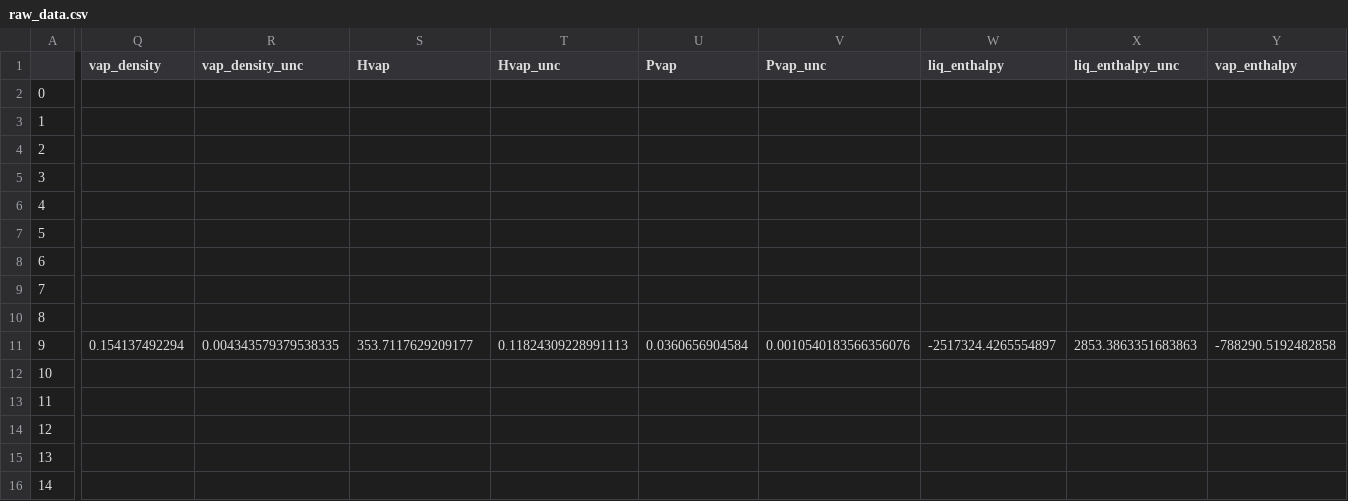
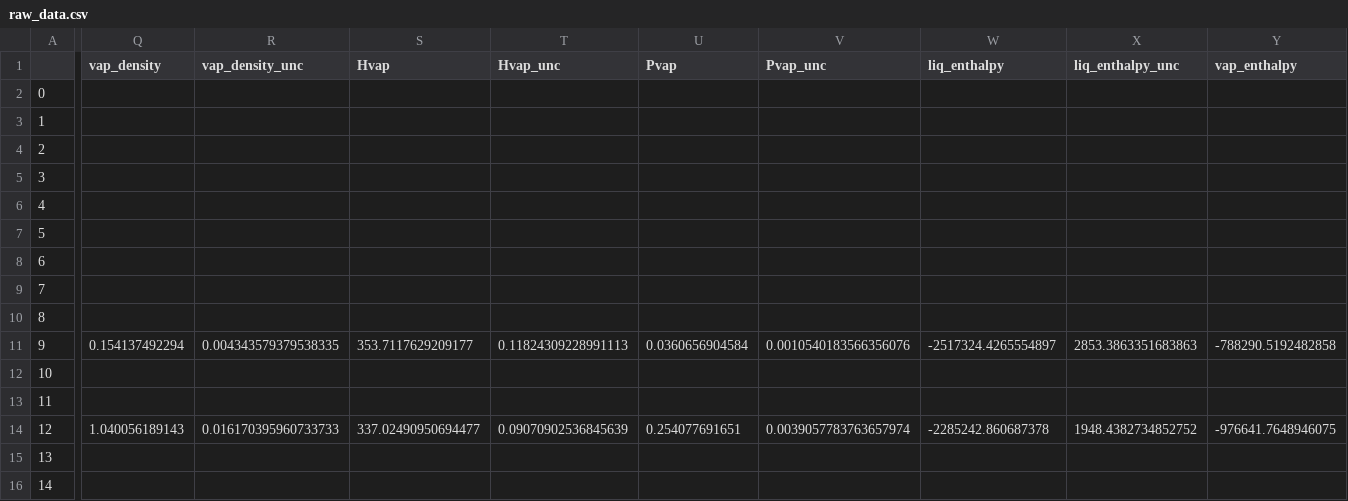
Before and after one commit to MaginnGroup/ES-FFO-Public, a CSV file: Opt_ES/analysis/at_00/DEC/ExpVal/opt_res/ms_val_opt/raw_data.csv, drawn as a sheet; only a part is shown, gaps mark what is left out; the diff covers the shown part only; the diff names each change by its address in the sheet, - before the commit and + after, or states it on an @@ line.

Commit message:
Added more data

```diff
--- a/Opt_ES/analysis/at_00/DEC/ExpVal/opt_res/ms_val_opt/raw_data.csv
+++ b/Opt_ES/analysis/at_00/DEC/ExpVal/opt_res/ms_val_opt/raw_data.csv
-Q14 (vap_density): (empty)
+Q14 (vap_density): 1.040056189143
-R14 (vap_density_unc): (empty)
+R14 (vap_density_unc): 0.016170395960733733
-S14 (Hvap): (empty)
+S14 (Hvap): 337.02490950694477
-T14 (Hvap_unc): (empty)
+T14 (Hvap_unc): 0.09070902536845639
-U14 (Pvap): (empty)
+U14 (Pvap): 0.254077691651
-V14 (Pvap_unc): (empty)
+V14 (Pvap_unc): 0.0039057783763657974
-W14 (liq_enthalpy): (empty)
+W14 (liq_enthalpy): -2285242.860687378
-X14 (liq_enthalpy_unc): (empty)
+X14 (liq_enthalpy_unc): 1948.4382734852752
-Y14 (vap_enthalpy): (empty)
+Y14 (vap_enthalpy): -976641.7648946075
```
Also changed, not shown: 1 edited cell elsewhere in this file, Opt_ES/analysis/at_00/DEC/ExpVal/opt_res/ms_val_opt/error_data.csv, Opt_ES/analysis/at_00/DEC/ExpVal/opt_res/ms_val_opt/ms_data.csv, 2 other files.
